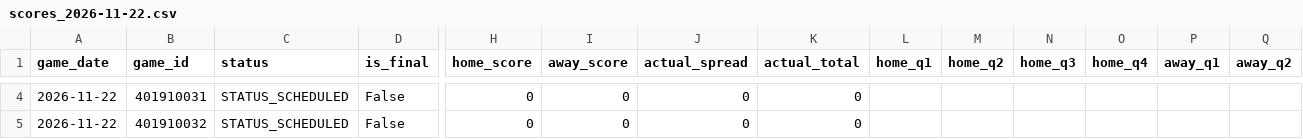
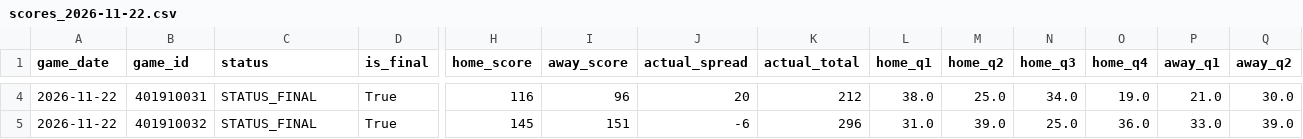
Before and after one commit to bigtyme2k3/Nba-model, a CSV file: data/raw/scores_2026-11-22.csv, drawn as a sheet; only a part is shown, gaps mark what is left out; the diff covers the shown part only; the diff names each change by its address in the sheet, - before the commit and + after, or states it on an @@ line.

```diff
--- a/data/raw/scores_2026-11-22.csv
+++ b/data/raw/scores_2026-11-22.csv
-C4:C5 (status): STATUS_SCHEDULED
+C4:C5 (status): STATUS_FINAL
-D4:D5 (is_final): False
+D4:D5 (is_final): True
-H4 (home_score): 0
+H4 (home_score): 116
-I4 (away_score): 0
+I4 (away_score): 96
-J4 (actual_spread): 0
+J4 (actual_spread): 20
-K4 (actual_total): 0
+K4 (actual_total): 212
-L4 (home_q1): (empty)
+L4 (home_q1): 38.0
-M4 (home_q2): (empty)
+M4 (home_q2): 25.0
-N4 (home_q3): (empty)
+N4 (home_q3): 34.0
-O4 (home_q4): (empty)
+O4 (home_q4): 19.0
-P4 (away_q1): (empty)
+P4 (away_q1): 21.0
-Q4 (away_q2): (empty)
+Q4 (away_q2): 30.0
-H5 (home_score): 0
+H5 (home_score): 145
-I5 (away_score): 0
+I5 (away_score): 151
-J5 (actual_spread): 0
+J5 (actual_spread): -6
-K5 (actual_total): 0
+K5 (actual_total): 296
-L5 (home_q1): (empty)
+L5 (home_q1): 31.0
-M5 (home_q2): (empty)
+M5 (home_q2): 39.0
-N5 (home_q3): (empty)
+N5 (home_q3): 25.0
-O5 (home_q4): (empty)
+O5 (home_q4): 36.0
-P5 (away_q1): (empty)
+P5 (away_q1): 33.0
-Q5 (away_q2): (empty)
+Q5 (away_q2): 39.0
```
Also changed, not shown: 102 edited cells elsewhere in this file, data/raw/scores.csv, data/raw/scores_2026-10-31.csv, 22 other files.
